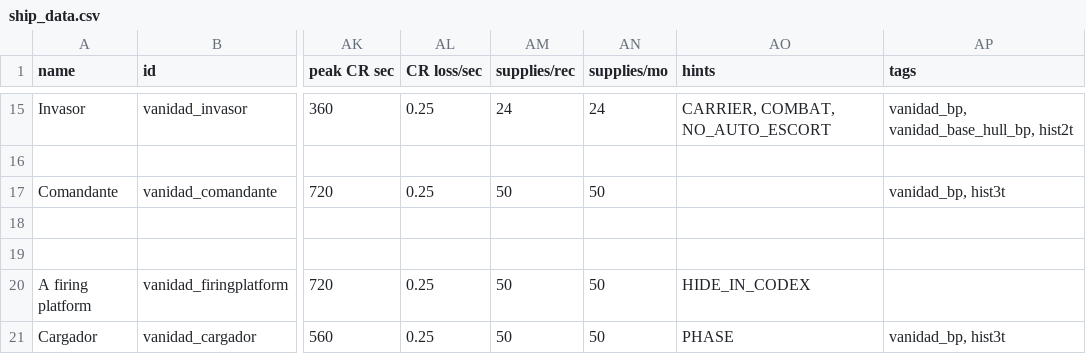
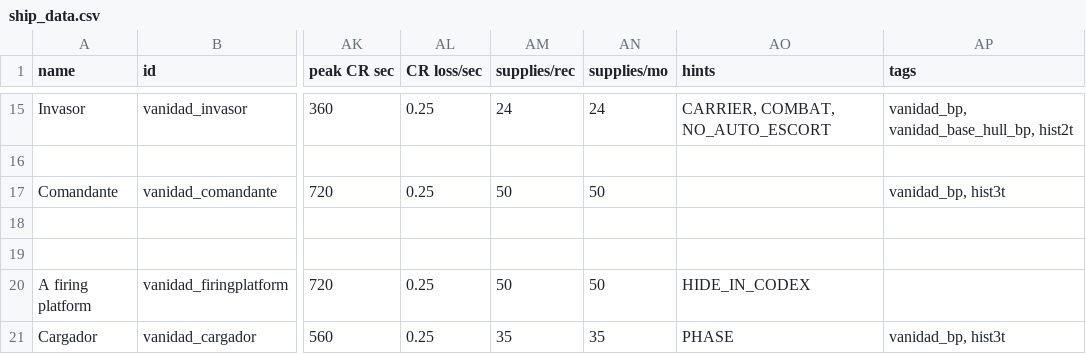
Before and after one commit to FabriceValade/VanidadYAfliction, a CSV file: data/hulls/ship_data.csv, drawn as a sheet; only a part is shown, gaps mark what is left out; the diff names each change by its address in the sheet, - before the commit and + after, or states it on an @@ line.

Commit message:
adjusted Cargador Dp

```diff
--- a/data/hulls/ship_data.csv
+++ b/data/hulls/ship_data.csv
-AM21 (supplies/rec): 50
+AM21 (supplies/rec): 35
-AN21 (supplies/mo): 50
+AN21 (supplies/mo): 35
```
